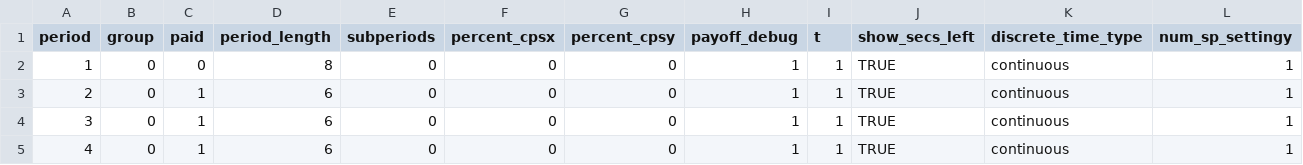
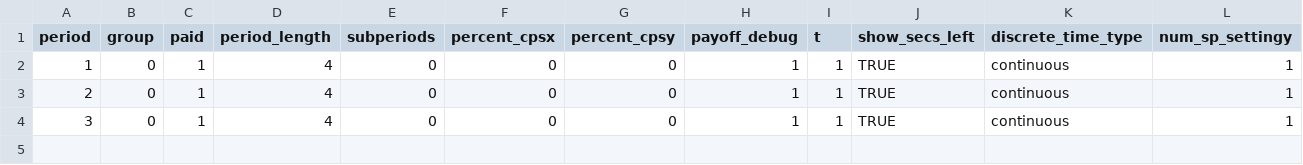
Before and after one commit to EconomiCurtis/hotelling_redwood2, a CSV file: Local VM/Current/configs/config_LoganTest_CI.csv, drawn as a sheet; only a part is shown; rows hold the shown columns only; the diff names each change by its address in the sheet, - before the commit and + after, or states it on an @@ line.

```diff
--- a/Local VM/Current/configs/config_LoganTest_CI.csv
+++ b/Local VM/Current/configs/config_LoganTest_CI.csv
-C2 (paid): 0
+C2 (paid): 1
-D2 (period_length): 8
+D2 (period_length): 4
-D3:D4 (period_length): 6
+D3:D4 (period_length): 4
-row 5: 4 | 0 | 1 | 6 | 0 | 0 | 0 | 1 | 1 | TRUE | continuous | 1
```
Also changed, not shown: 2 other files.
